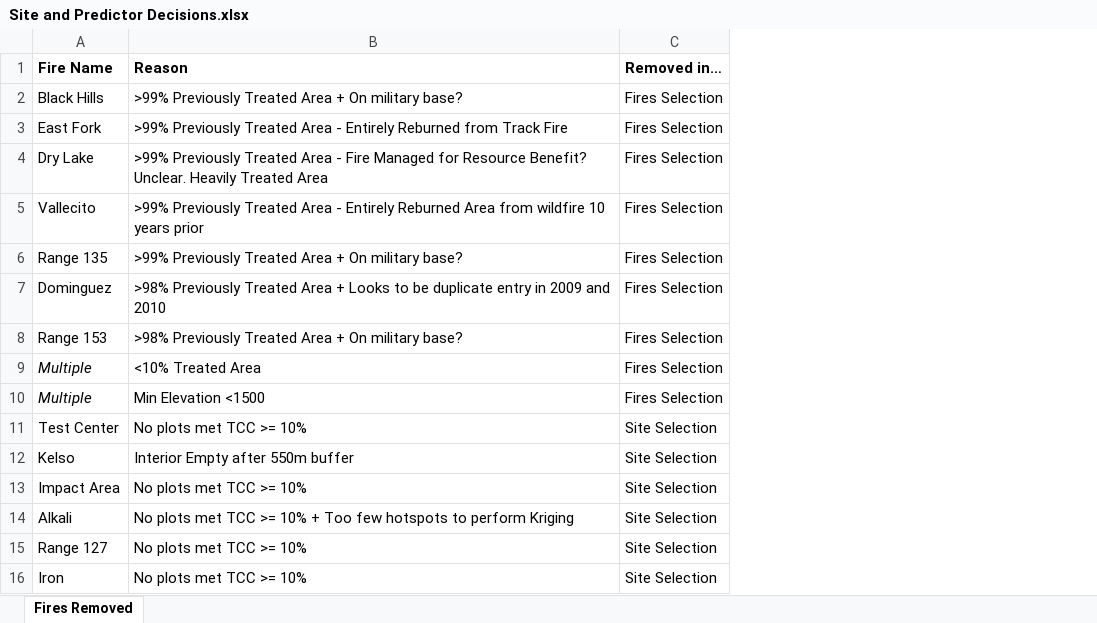
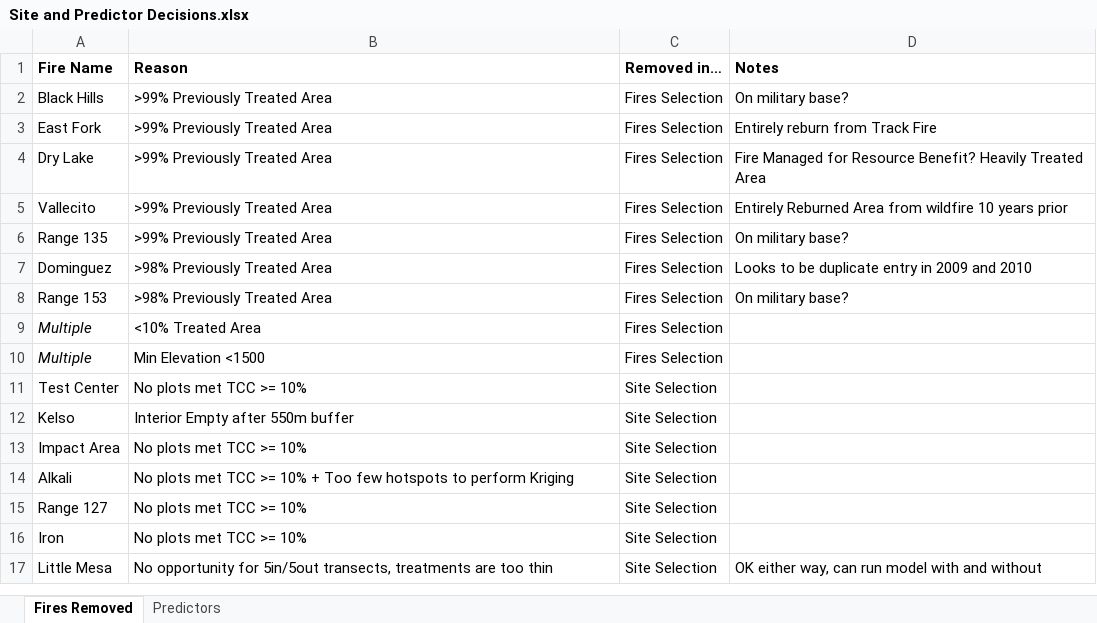
Before and after one commit to buhrea/fuels-analysis, an Excel workbook: documents/Site and Predictor Decisions.xlsx, sheet Fires Removed, drawn as a sheet; values as stored, in another font and other column widths than the file's, no borders; the diff names each change by its address in the sheet, - before the commit and + after, or states it on an @@ line.

```diff
--- a/documents/Site and Predictor Decisions.xlsx (sheet Fires Removed)
+++ b/documents/Site and Predictor Decisions.xlsx (sheet Fires Removed)
+sheet tab: Predictors
+column D (Notes), rows 2-8: On military base? | Entirely reburn from Track Fire | Fire Managed for Resource Benefit? Heavily Treated Area | Entirely Reburned Area from wildfire 10 years prior | On military base? | Looks to be duplicate entry in 2009 and 2010 | On military base?
-B2 (Reason): >99% Previously Treated Area + On military base?
+B2 (Reason): >99% Previously Treated Area
-B3 (Reason): …Treated Area - Entirely Reburned from Track Fire
+B3 (Reason): …Treated Area
-B4 (Reason): …Treated Area - Fire Managed for Resource Benefit? Unclear. Heavily Treated Area
+B4 (Reason): …Treated Area
-B5 (Reason): …Treated Area - Entirely Reburned Area from wildfire 10 years prior
+B5 (Reason): …Treated Area
-B6 (Reason): >99% Previously Treated Area + On military base?
+B6 (Reason): >99% Previously Treated Area
-B7 (Reason): …Treated Area + Looks to be duplicate entry in 2009 and 2010
+B7 (Reason): …Treated Area
-B8 (Reason): >98% Previously Treated Area + On military base?
+B8 (Reason): >98% Previously Treated Area
+row 17: Little Mesa | No opportunity for 5in/5out transects, treatments are too thin | Site Selection | OK either way, can run model with and without
```
Also changed, not shown: 10 other files.
